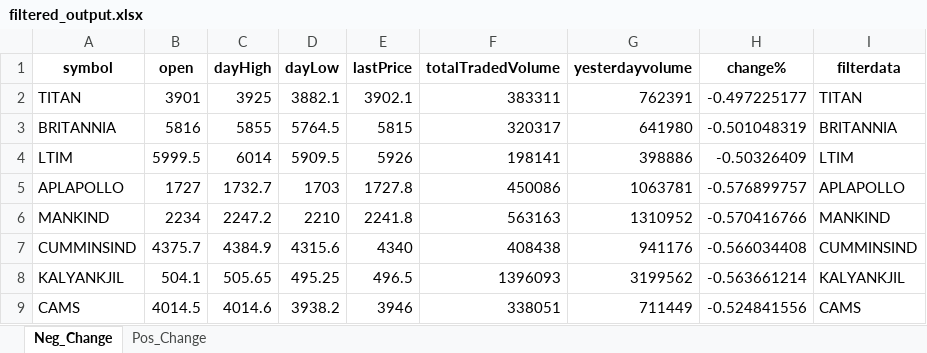
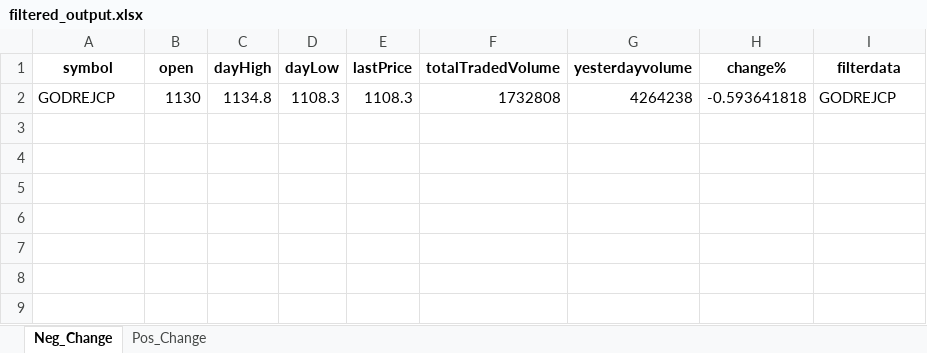
Before and after one commit to hitesh2511/Mypersonaldata, an Excel workbook: data/filtered_output.xlsx, sheet Neg_Change, drawn as a sheet; values as stored, in another font and other column widths than the file's, no borders; removed rows and columns are numbered as before the commit, all else as after; the diff names each change by its address in the sheet, - before the commit and + after, or states it on an @@ line.

```diff
--- a/data/filtered_output.xlsx (sheet Neg_Change)
+++ b/data/filtered_output.xlsx (sheet Neg_Change)
-row 2: TITAN | 3901 | 3925 | 3882.1 | 3902.1 | 383311 | 762391 | -0.497225177 | TITAN
-row 3: BRITANNIA | 5816 | 5855 | 5764.5 | 5815 | 320317 | 641980 | -0.501048319 | BRITANNIA
-row 4: LTIM | 5999.5 | 6014 | 5909.5 | 5926 | 198141 | 398886 | -0.50326409 | LTIM
-row 5: APLAPOLLO | 1727 | 1732.7 | 1703 | 1727.8 | 450086 | 1063781 | -0.576899757 | APLAPOLLO
-row 6: MANKIND | 2234 | 2247.2 | 2210 | 2241.8 | 563163 | 1310952 | -0.570416766 | MANKIND
-row 7: CUMMINSIND | 4375.7 | 4384.9 | 4315.6 | 4340 | 408438 | 941176 | -0.566034408 | CUMMINSIND
-row 8: KALYANKJIL | 504.1 | 505.65 | 495.25 | 496.5 | 1396093 | 3199562 | -0.563661214 | KALYANKJIL
-row 9: CAMS | 4014.5 | 4014.6 | 3938.2 | 3946 | 338051 | 711449 | -0.524841556 | CAMS
+row 2: GODREJCP | 1130 | 1134.8 | 1108.3 | 1108.3 | 1732808 | 4264238 | -0.593641818 | GODREJCP
```
Also changed, not shown: sheet Pos_Change.
